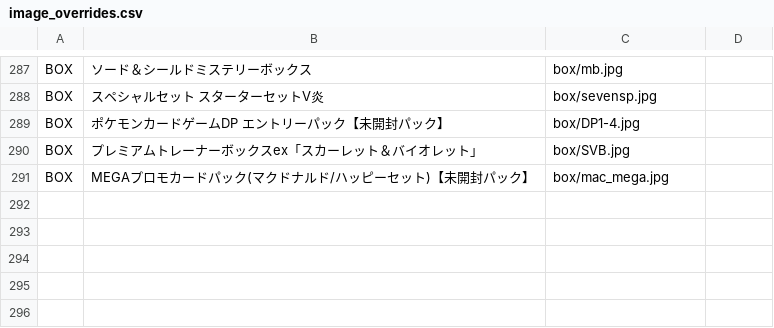
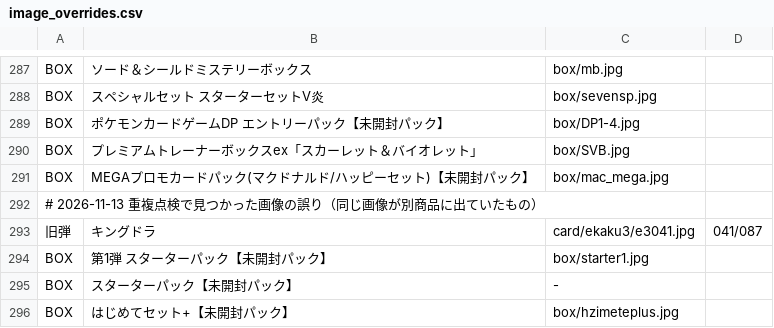
Before and after one commit to natadeccoco/kaitori-site, a CSV file: image_overrides.csv, drawn as a sheet; only a part is shown, gaps mark what is left out.

Commit message:
重複点検：同じ画像が別商品に出ていた4件を修正（キングドラ041・スターターパック・はじめてセット+）

```diff
--- a/image_overrides.csv
+++ b/image_overrides.csv
@@ -291 +291,6 @@ BOX,"プレミアムトレーナーボックスex「スカーレット＆バイ
 BOX,"MEGAプロモカードパック(マクドナルド/ハッピーセット)【未開封パック】",box/mac_mega.jpg
+# 2026-11-13 重複点検で見つかった画像の誤り（同じ画像が別商品に出ていたもの）
+旧弾,"キングドラ",card/ekaku3/e3041.jpg,"041/087"
+BOX,"第1弾 スターターパック【未開封パック】",box/starter1.jpg
+BOX,"スターターパック【未開封パック】",-
+BOX,"はじめてセット+【未開封パック】",box/hzimeteplus.jpg
```
